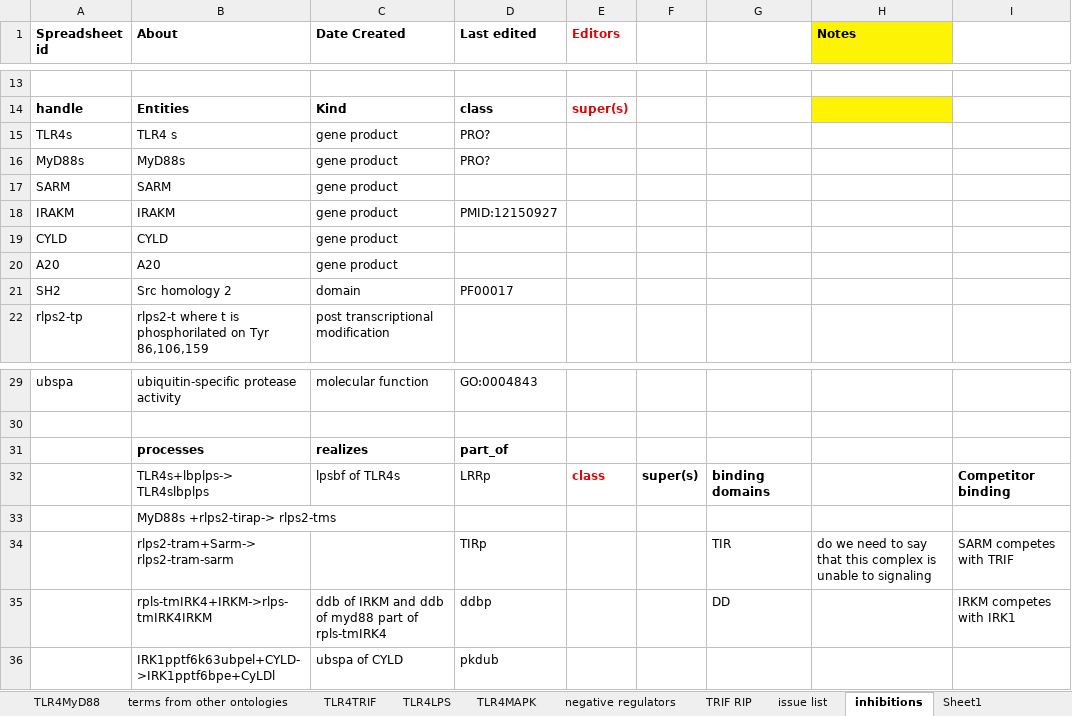
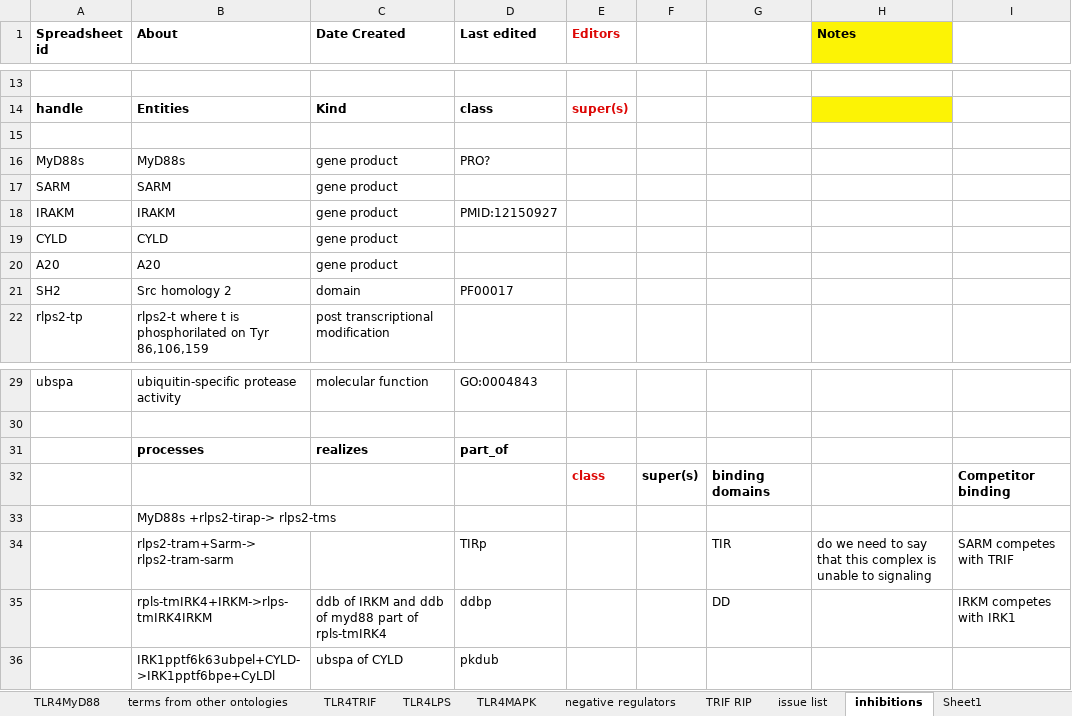
Before and after one commit to GreatStuff660/infectious-disease-ontology, an Excel workbook: src/ontology/immunology/ido-s4lps-tlr4.xlsx, sheet inhibitions, drawn as a sheet; only a part is shown, gaps mark what is left out; values as stored, in another font and other column widths than the file's, no borders; the diff names each change by its address in the sheet, - before the commit and + after, or states it on an @@ line.

```diff
--- a/src/ontology/immunology/ido-s4lps-tlr4.xlsx (sheet inhibitions)
+++ b/src/ontology/immunology/ido-s4lps-tlr4.xlsx (sheet inhibitions)
-row 15: TLR4s | TLR4 s | gene product | PRO?
+row 15: (empty)
-B32 (About): TLR4s+lbplps-> TLR4slbplps
+B32 (About): (empty)
-C32 (Date Created): lpsbf of TLR4s
+C32 (Date Created): (empty)
-D32 (Last edited): LRRp
+D32 (Last edited): (empty)
```
Also changed, not shown: sheet TLR4MyD88, sheet TLR4LPS, sheet TLR4MAPK.
